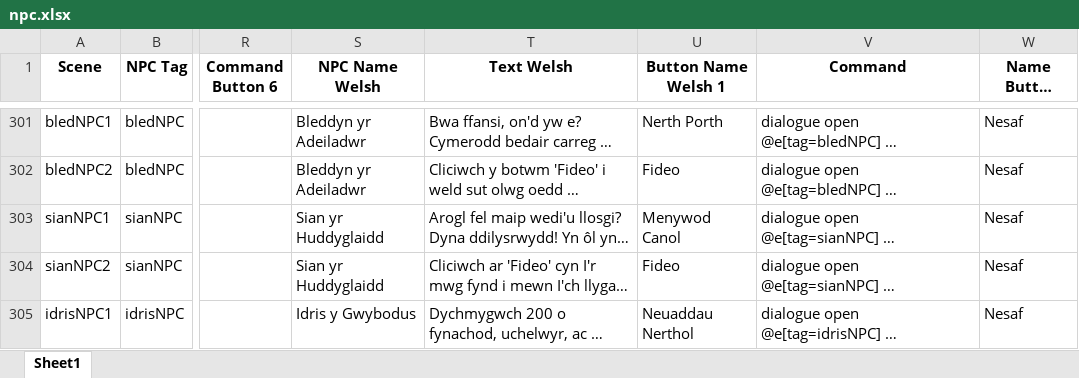
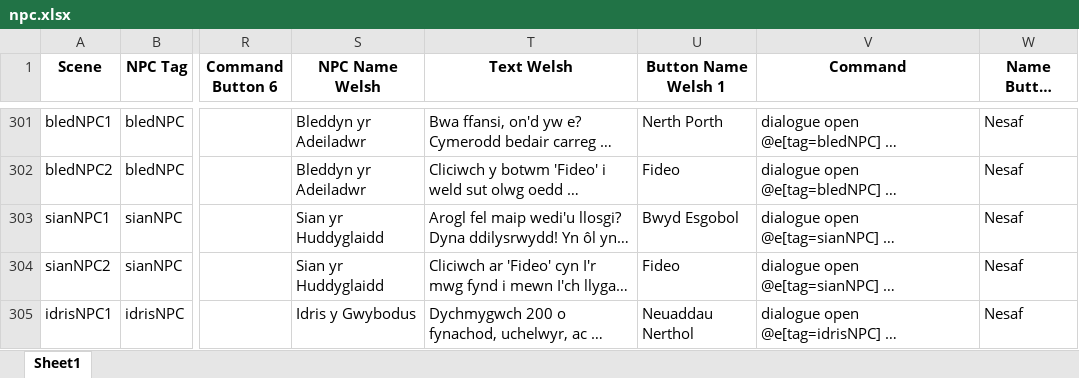
Before and after one commit to BlockBuilderJoe/Cadw-new, an Excel workbook: education/cadw_bp/dialogue/npc.xlsx, sheet Sheet1, drawn as a sheet; only a part is shown, gaps mark what is left out; long unchanged cells end in …; values as stored, in another font and other column widths than the file's, no borders; the diff covers the shown part only; the diff names each change by its address in the sheet, - before the commit and + after, or states it on an @@ line.

```diff
--- a/education/cadw_bp/dialogue/npc.xlsx (sheet Sheet1)
+++ b/education/cadw_bp/dialogue/npc.xlsx (sheet Sheet1)
-U303 (Button Name Welsh 1): Menywod Canol
+U303 (Button Name Welsh 1): Bwyd Esgobol
```
Also changed, not shown: 3 added rows and 10 edited cells elsewhere in this sheet, 31 other files.
